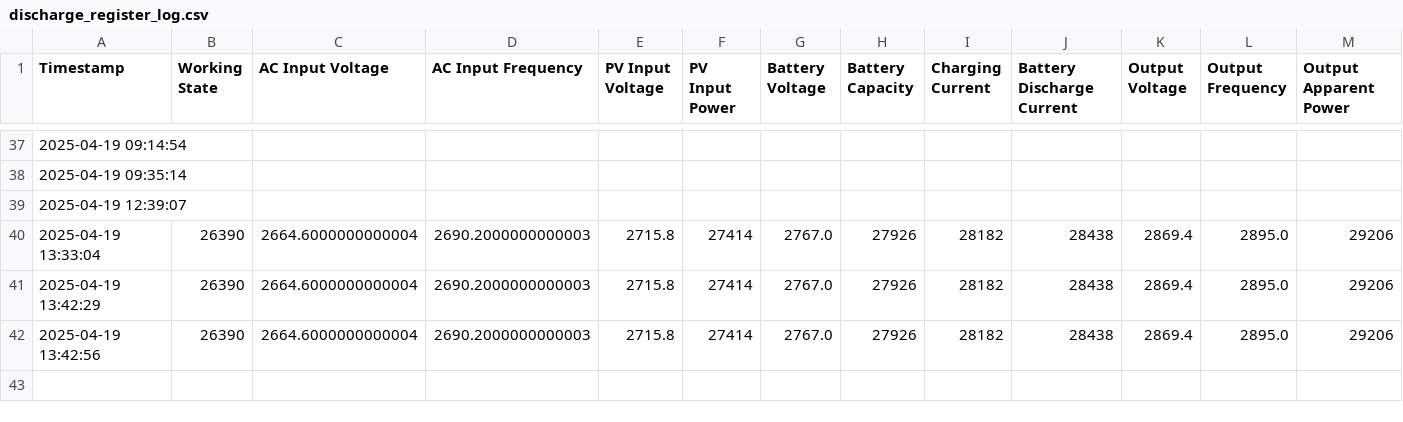
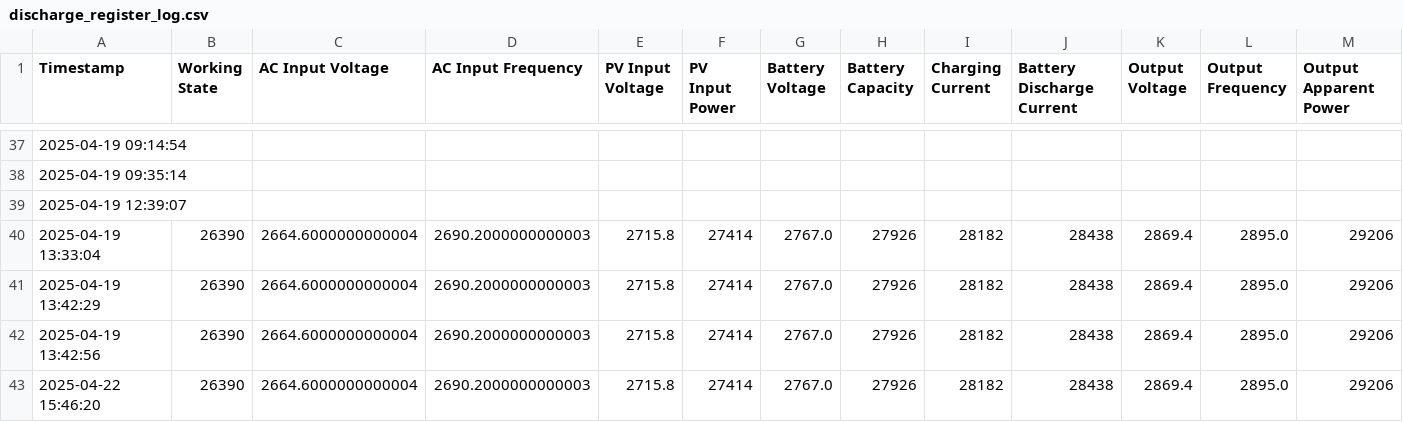
Before and after one commit to Jaideep-design/streamlit_ui_zaki, a CSV file: discharge_register_log.csv, drawn as a sheet; only a part is shown, gaps mark what is left out; rows hold the shown columns only; the diff names each change by its address in the sheet, - before the commit and + after, or states it on an @@ line.

```diff
--- a/discharge_register_log.csv
+++ b/discharge_register_log.csv
+row 43: 2025-04-22 15:46:20 | 26390 | 2664.6000000000004 | 2690.2000000000003 | 2715.8 | 27414 | 2767.0 | 27926 | 28182 | 28438 | 2869.4 | 2895.0 | 29206
```
Also changed, not shown: 3 other files.
